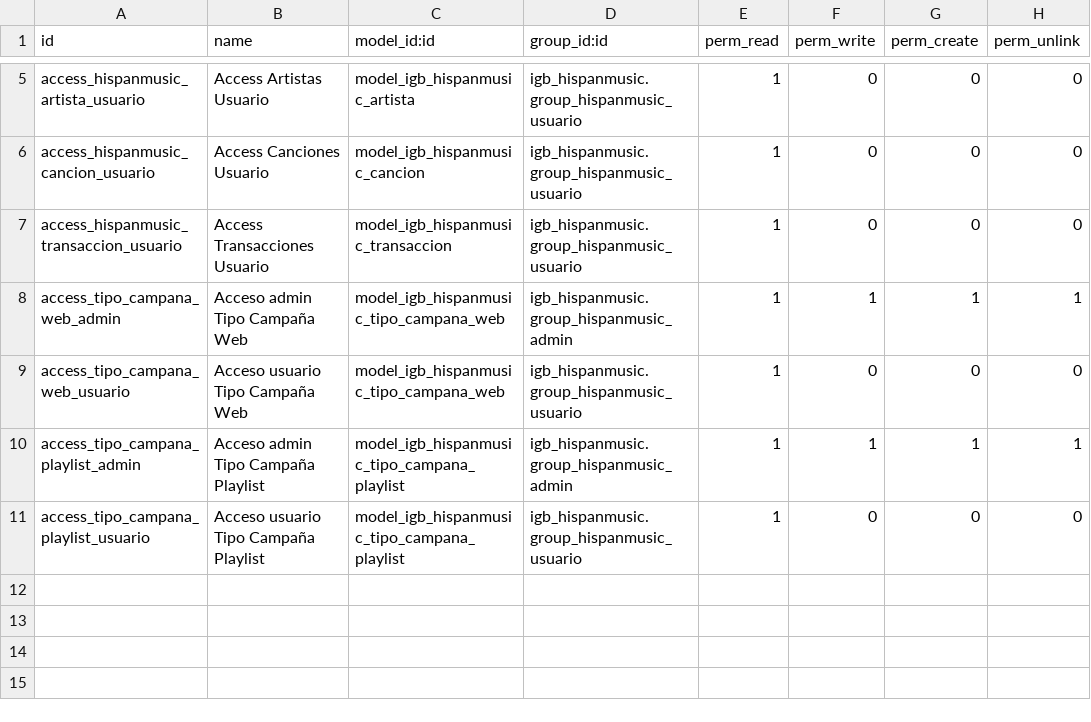
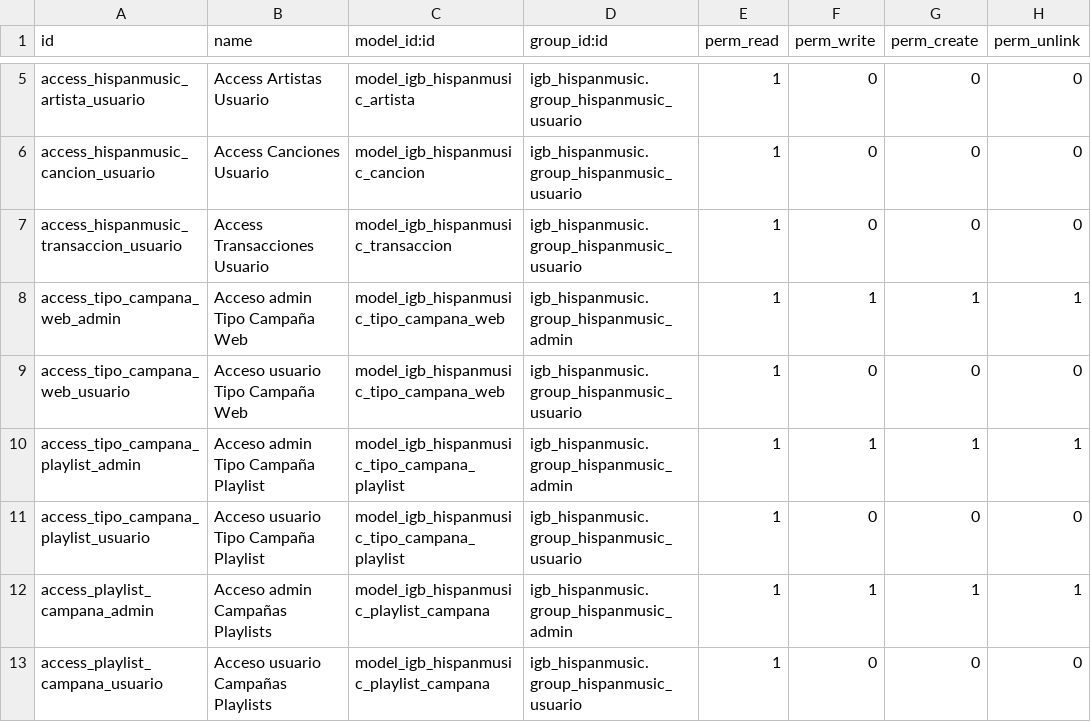
Before and after one commit to barrasadev/CRM-hspnmsc, a CSV file: odoo/addons/igb_hispanmusic/security/ir.model.access.csv, drawn as a sheet; only a part is shown, gaps mark what is left out.

Commit message:
feat: v1 campañas playlists

```diff
--- a/odoo/addons/igb_hispanmusic/security/ir.model.access.csv
+++ b/odoo/addons/igb_hispanmusic/security/ir.model.access.csv
@@ -11 +11,3 @@ access_tipo_campana_playlist_admin,Acceso admin Tipo Campaña Playlist,model_igb
 access_tipo_campana_playlist_usuario,Acceso usuario Tipo Campaña Playlist,model_igb_hispanmusic_tipo_campana_playlist,igb_hispanmusic.group_hispanmusic_usuario,1,0,0,0
+access_playlist_campana_admin,Acceso admin Campañas Playlists,model_igb_hispanmusic_playlist_campana,igb_hispanmusic.group_hispanmusic_admin,1,1,1,1
+access_playlist_campana_usuario,Acceso usuario Campañas Playlists,model_igb_hispanmusic_playlist_campana,igb_hispanmusic.group_hispanmusic_usuario,1,0,0,0
```
Also changed, not shown: 5 other files.
